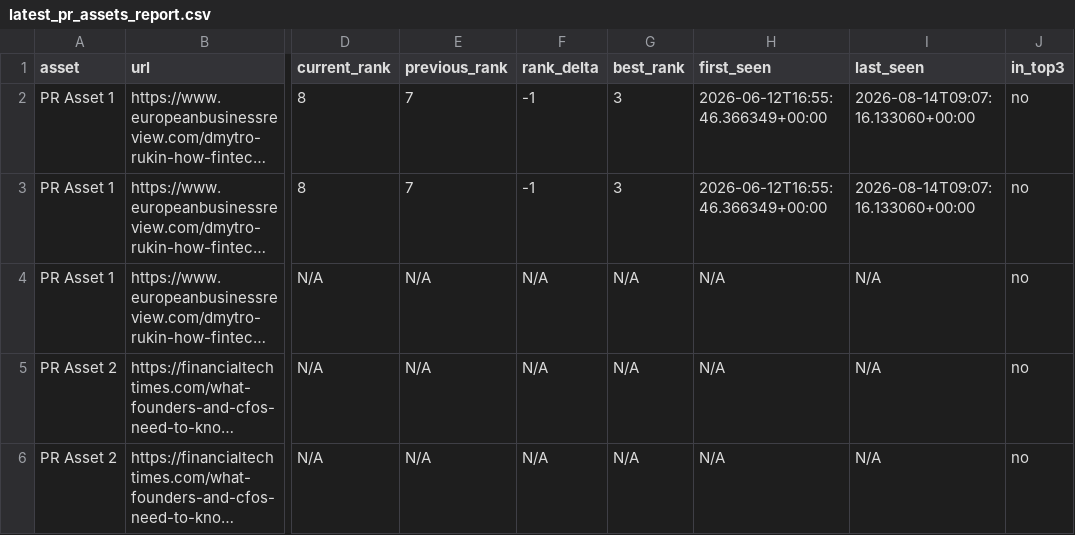
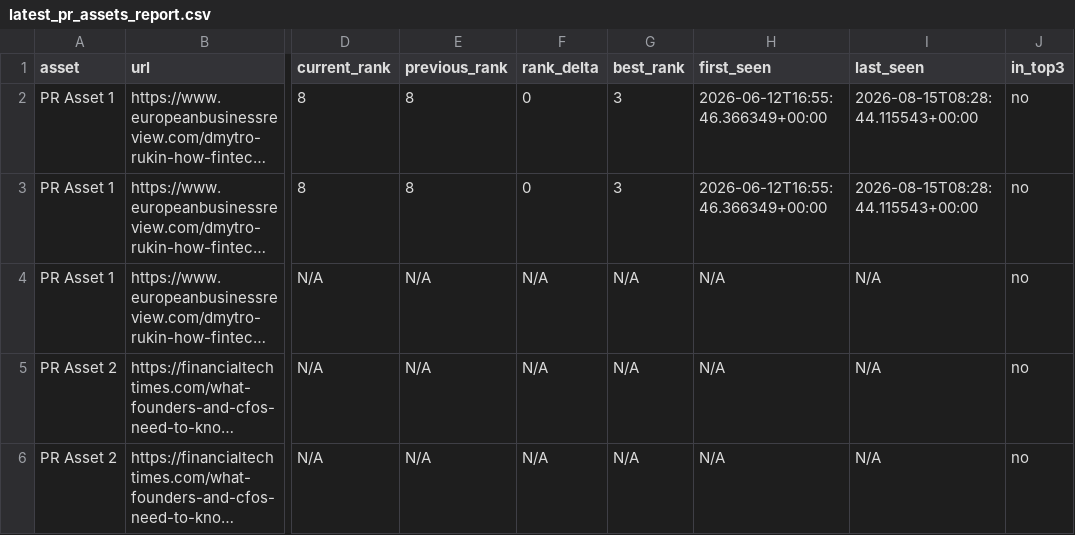
Before and after one commit to evgeniy-zelenyiy/serp-monitor-D, a CSV file: reports/pr_assets/latest_pr_assets_report.csv, drawn as a sheet; only a part is shown, gaps mark what is left out; long unchanged cells end in …; the diff names each change by its address in the sheet, - before the commit and + after, or states it on an @@ line.

```diff
--- a/reports/pr_assets/latest_pr_assets_report.csv
+++ b/reports/pr_assets/latest_pr_assets_report.csv
-E2:E3 (previous_rank): 7
+E2:E3 (previous_rank): 8
-F2:F3 (rank_delta): -1
+F2:F3 (rank_delta): 0
-I2:I3 (last_seen): 2026-08-14T09:07:16.133060+00:00
+I2:I3 (last_seen): 2026-08-15T08:28:44.115543+00:00
```
Also changed, not shown: docs/reports/pr_visibility/latest_pr_visibility_report.csv, reports/pr_visibility/latest_pr_visibility_report.csv, 10 other files.
